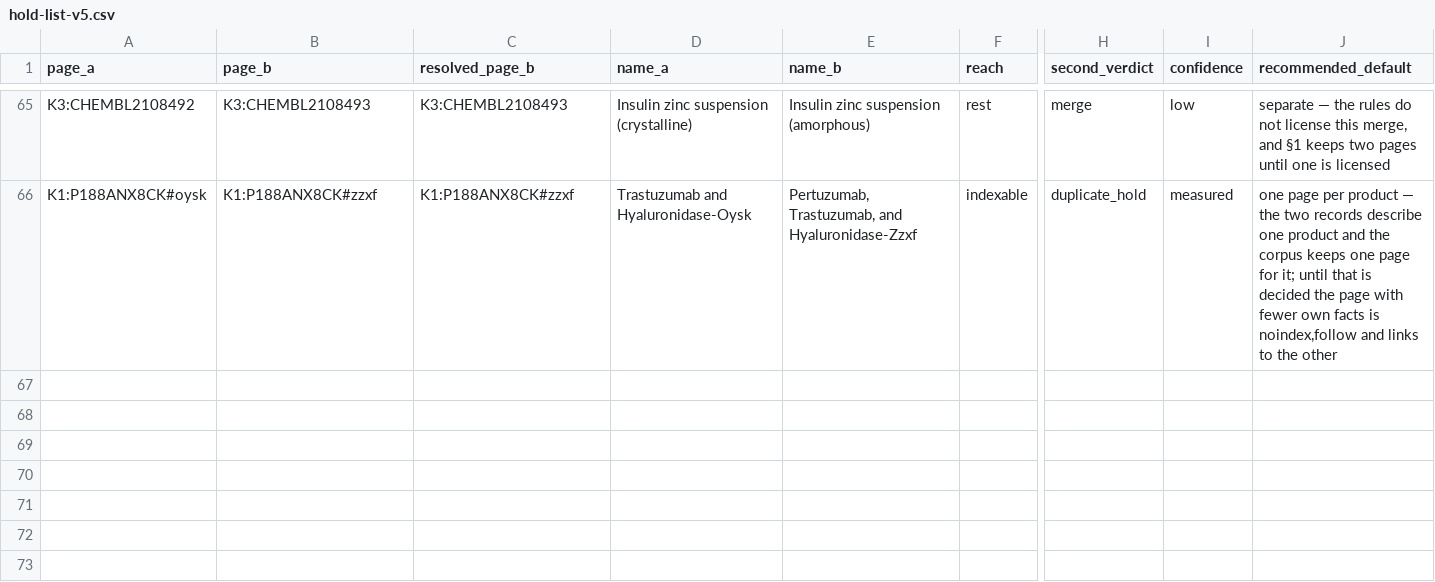
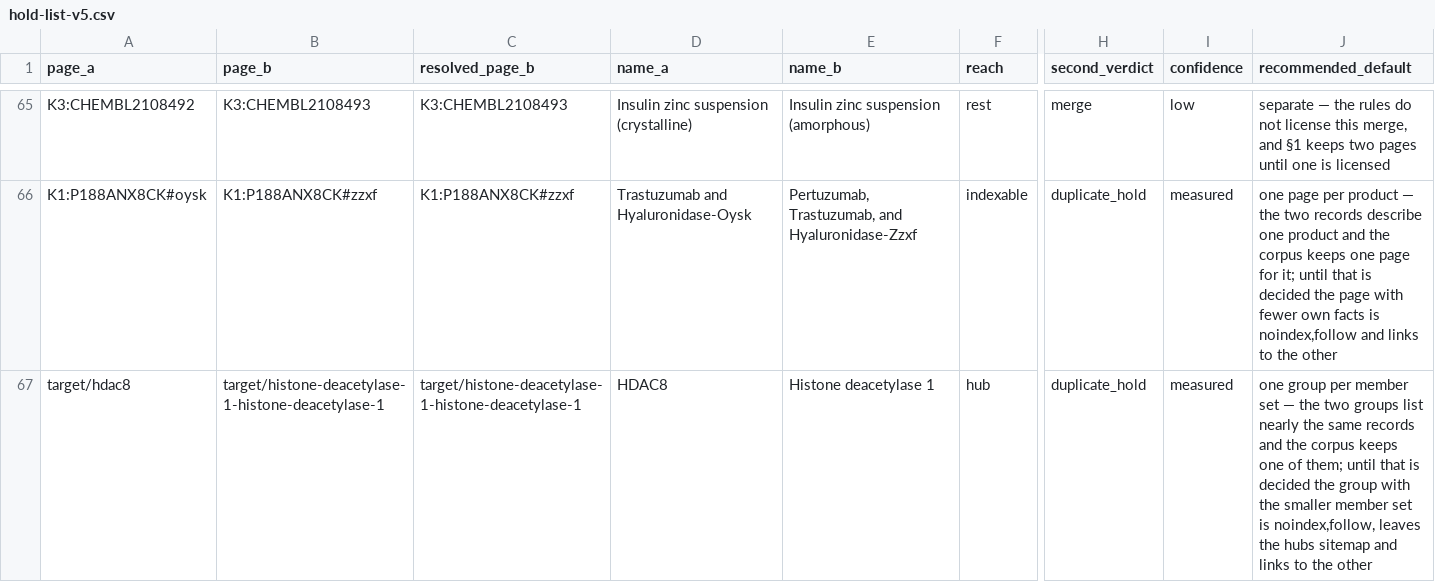
Before and after one commit to Compoundingzero/rnawiki, a CSV file: data/revamp/identity/hold-list-v5.csv, drawn as a sheet; only a part is shown, gaps mark what is left out; rows hold the shown columns only; the diff names each change by its address in the sheet, - before the commit and + after, or states it on an @@ line.

```diff
--- a/data/revamp/identity/hold-list-v5.csv
+++ b/data/revamp/identity/hold-list-v5.csv
+row 67: target/hdac8 | target/histone-deacetylase-1-histone-deacetylase-1 | target/histone-deacetylase-1-histone-deacetylase-1 | HDAC8 | Histone deacetylase 1 | hub | duplicate_hold | measured | one group per member set — the two groups list nearly the same records and the corpus keeps one of them; until that is decided the group with the smaller member set is noindex,follow, leaves the hubs sitemap and links to the other
```
Also changed, not shown: data/revamp/identity/duplicate-holds.csv, 30 other files.
